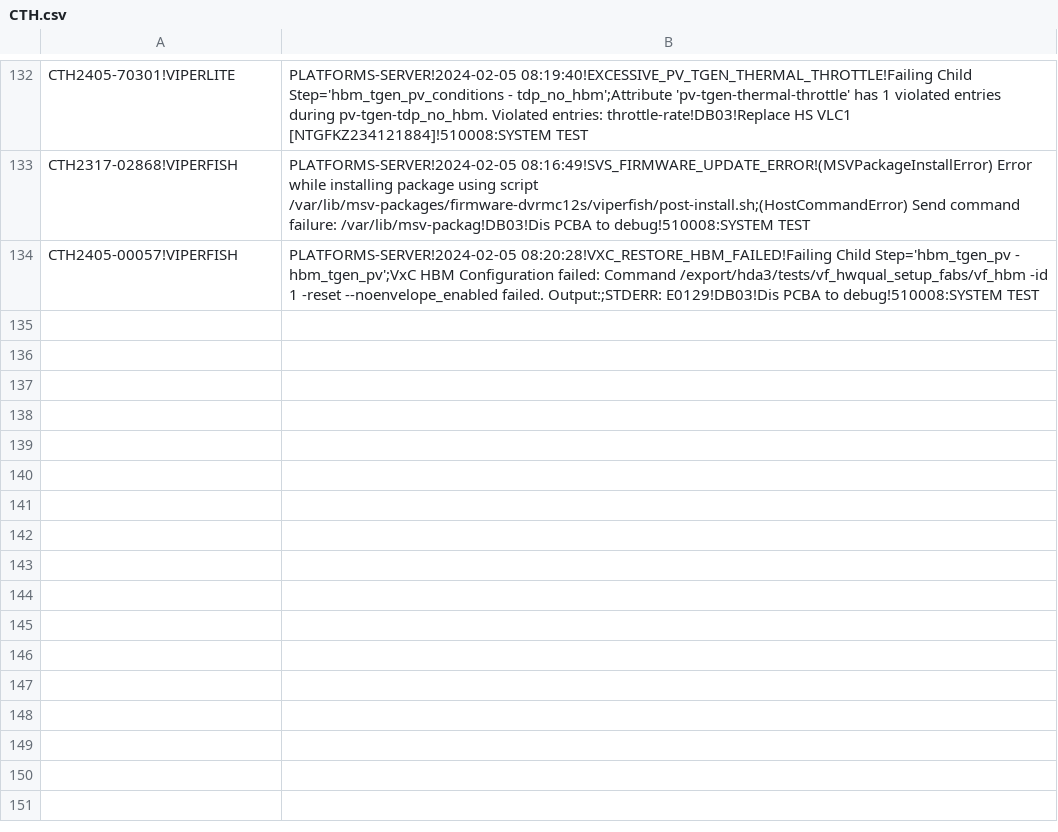
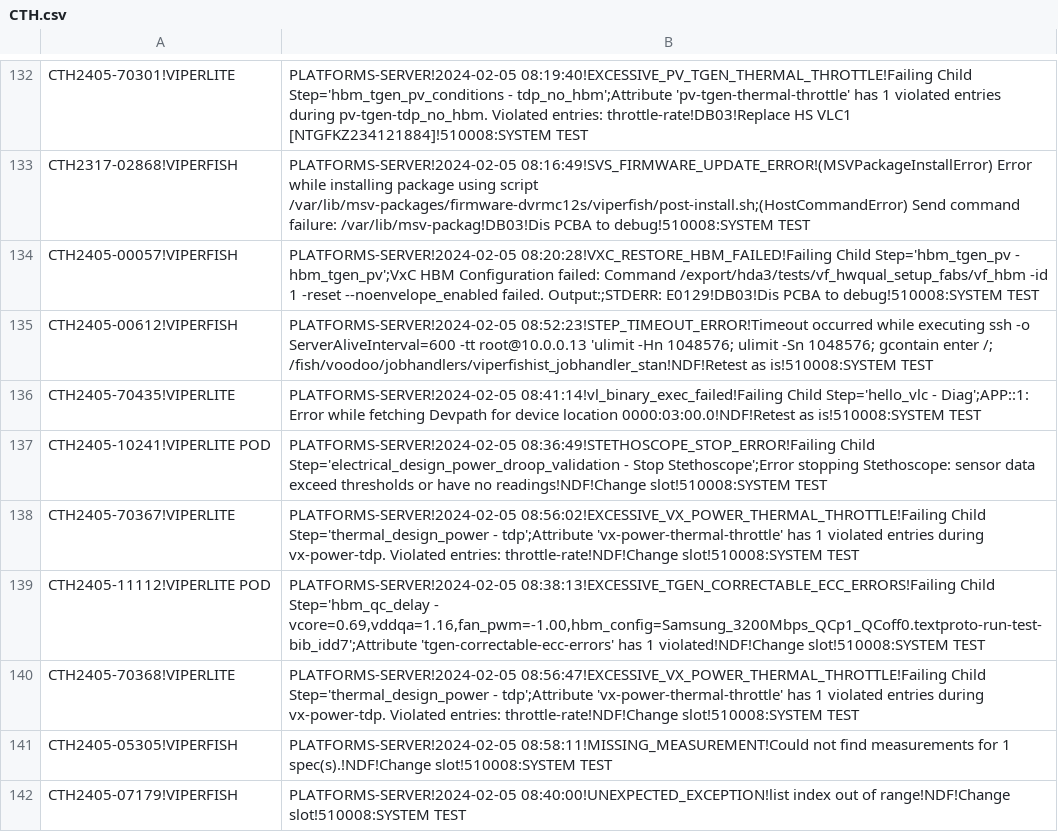
Before and after one commit to kanokluckh/test-project, a CSV file: CTH.csv, drawn as a sheet; only a part is shown, gaps mark what is left out.

Commit message:
Update file

```diff
--- a/CTH.csv
+++ b/CTH.csv
@@ -134 +134,9 @@ CTH2317-02868!VIPERFISH|PLATFORMS-SERVER!2024-02-05 08:16:49!SVS_FIRMWARE_UPDATE
 CTH2405-00057!VIPERFISH|PLATFORMS-SERVER!2024-02-05 08:20:28!VXC_RESTORE_HBM_FAILED!Failing Child Step='hbm_tgen_pv - hbm_tgen_pv';VxC HBM Configuration failed: Command /export/hda3/tests/vf_hwqual_setup_fabs/vf_hbm -id 1 -reset --noenvelope_enabled failed. Output:;STDERR: E0129!DB03!Dis PCBA to debug!510008:SYSTEM TEST
+CTH2405-00612!VIPERFISH|PLATFORMS-SERVER!2024-02-05 08:52:23!STEP_TIMEOUT_ERROR!Timeout occurred while executing ssh -o ServerAliveInterval=600 -tt root@10.0.0.13 'ulimit -Hn 1048576; ulimit -Sn 1048576; gcontain enter /; /fish/voodoo/jobhandlers/viperfishist_jobhandler_stan!NDF!Retest as is!510008:SYSTEM TEST
+CTH2405-70435!VIPERLITE|PLATFORMS-SERVER!2024-02-05 08:41:14!vl_binary_exec_failed!Failing Child Step='hello_vlc - Diag';APP::1:  Error while fetching Devpath for device location 0000:03:00.0!NDF!Retest as is!510008:SYSTEM TEST
+CTH2405-10241!VIPERLITE POD|PLATFORMS-SERVER!2024-02-05 08:36:49!STETHOSCOPE_STOP_ERROR!Failing Child Step='electrical_design_power_droop_validation - Stop Stethoscope';Error stopping Stethoscope: sensor data exceed thresholds or have no readings!NDF!Change slot!510008:SYSTEM TEST
+CTH2405-70367!VIPERLITE|PLATFORMS-SERVER!2024-02-05 08:56:02!EXCESSIVE_VX_POWER_THERMAL_THROTTLE!Failing Child Step='thermal_design_power - tdp';Attribute 'vx-power-thermal-throttle' has 1 violated entries during vx-power-tdp. Violated entries: throttle-rate!NDF!Change slot!510008:SYSTEM TEST
+CTH2405-11112!VIPERLITE POD|PLATFORMS-SERVER!2024-02-05 08:38:13!EXCESSIVE_TGEN_CORRECTABLE_ECC_ERRORS!Failing Child Step='hbm_qc_delay - vcore=0.69,vddqa=1.16,fan_pwm=-1.00,hbm_config=Samsung_3200Mbps_QCp1_QCoff0.textproto-run-test-bib_idd7';Attribute 'tgen-correctable-ecc-errors' has 1 violated!NDF!Change slot!510008:SYSTEM TEST
+CTH2405-70368!VIPERLITE|PLATFORMS-SERVER!2024-02-05 08:56:47!EXCESSIVE_VX_POWER_THERMAL_THROTTLE!Failing Child Step='thermal_design_power - tdp';Attribute 'vx-power-thermal-throttle' has 1 violated entries during vx-power-tdp. Violated entries: throttle-rate!NDF!Change slot!510008:SYSTEM TEST
+CTH2405-05305!VIPERFISH|PLATFORMS-SERVER!2024-02-05 08:58:11!MISSING_MEASUREMENT!Could not find measurements for 1 spec(s).!NDF!Change slot!510008:SYSTEM TEST
+CTH2405-07179!VIPERFISH|PLATFORMS-SERVER!2024-02-05 08:40:00!UNEXPECTED_EXCEPTION!list index out of range!NDF!Change slot!510008:SYSTEM TEST
```
